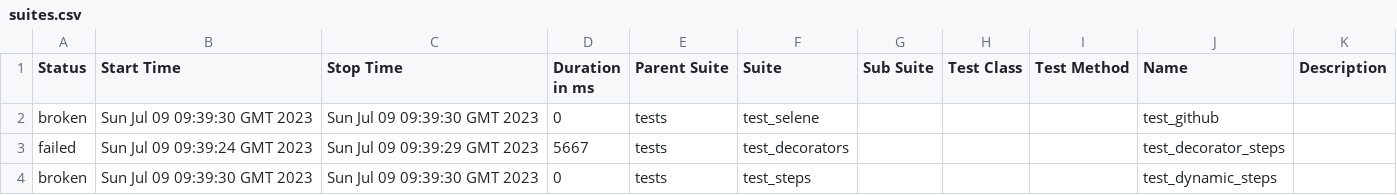
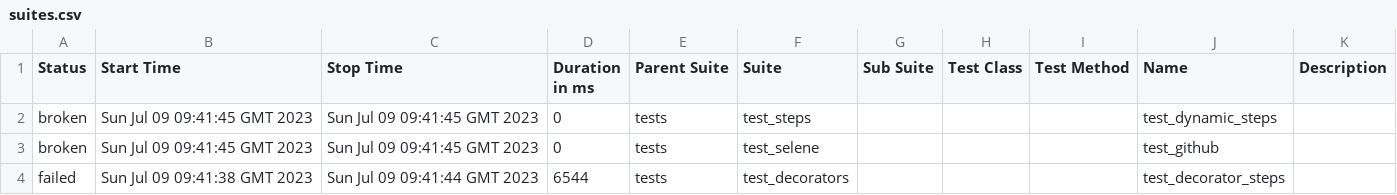
Before and after one commit to t-rexamarin/qaguru, a CSV file: 20/data/suites.csv, drawn as a sheet.

```diff
--- a/20/data/suites.csv
+++ b/20/data/suites.csv
@@ -1,4 +1,4 @@
 "Status","Start Time","Stop Time","Duration in ms","Parent Suite","Suite","Sub Suite","Test Class","Test Method","Name","Description"
-"broken","Sun Jul 09 09:39:30 GMT 2023","Sun Jul 09 09:39:30 GMT 2023","0","tests","test_selene","","","","test_github",""
-"failed","Sun Jul 09 09:39:24 GMT 2023","Sun Jul 09 09:39:29 GMT 2023","5667","tests","test_decorators","","","","test_decorator_steps",""
-"broken","Sun Jul 09 09:39:30 GMT 2023","Sun Jul 09 09:39:30 GMT 2023","0","tests","test_steps","","","","test_dynamic_steps",""
+"broken","Sun Jul 09 09:41:45 GMT 2023","Sun Jul 09 09:41:45 GMT 2023","0","tests","test_steps","","","","test_dynamic_steps",""
+"broken","Sun Jul 09 09:41:45 GMT 2023","Sun Jul 09 09:41:45 GMT 2023","0","tests","test_selene","","","","test_github",""
+"failed","Sun Jul 09 09:41:38 GMT 2023","Sun Jul 09 09:41:44 GMT 2023","6544","tests","test_decorators","","","","test_decorator_steps",""
```
Also changed, not shown: 31 other files.
